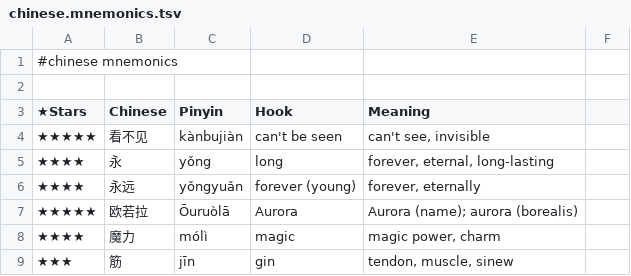
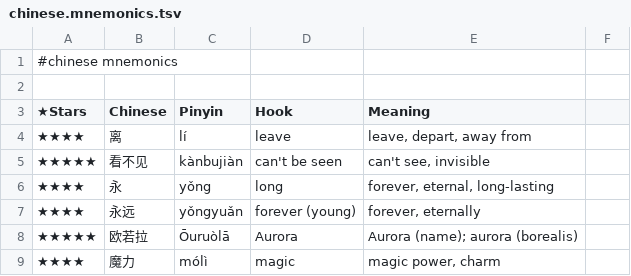
Before and after one commit to pannous/hieros, a TSV file: chinese/chinese.mnemonics.tsv, drawn as a sheet; only a part is shown; the shorter side is filled out with more unchanged rows.

Commit message:
chore: add 离/leave mnemonic hook

```diff
--- a/chinese/chinese.mnemonics.tsv
+++ b/chinese/chinese.mnemonics.tsv
@@ -3,2 +3,3 @@
 ★Stars 	Chinese 	Pinyin 	Hook 	Meaning
+★★★★	离	lí	leave	leave, depart, away from
 ★★★★★	看不见	kànbujiàn	can't be seen	can't see, invisible
```
